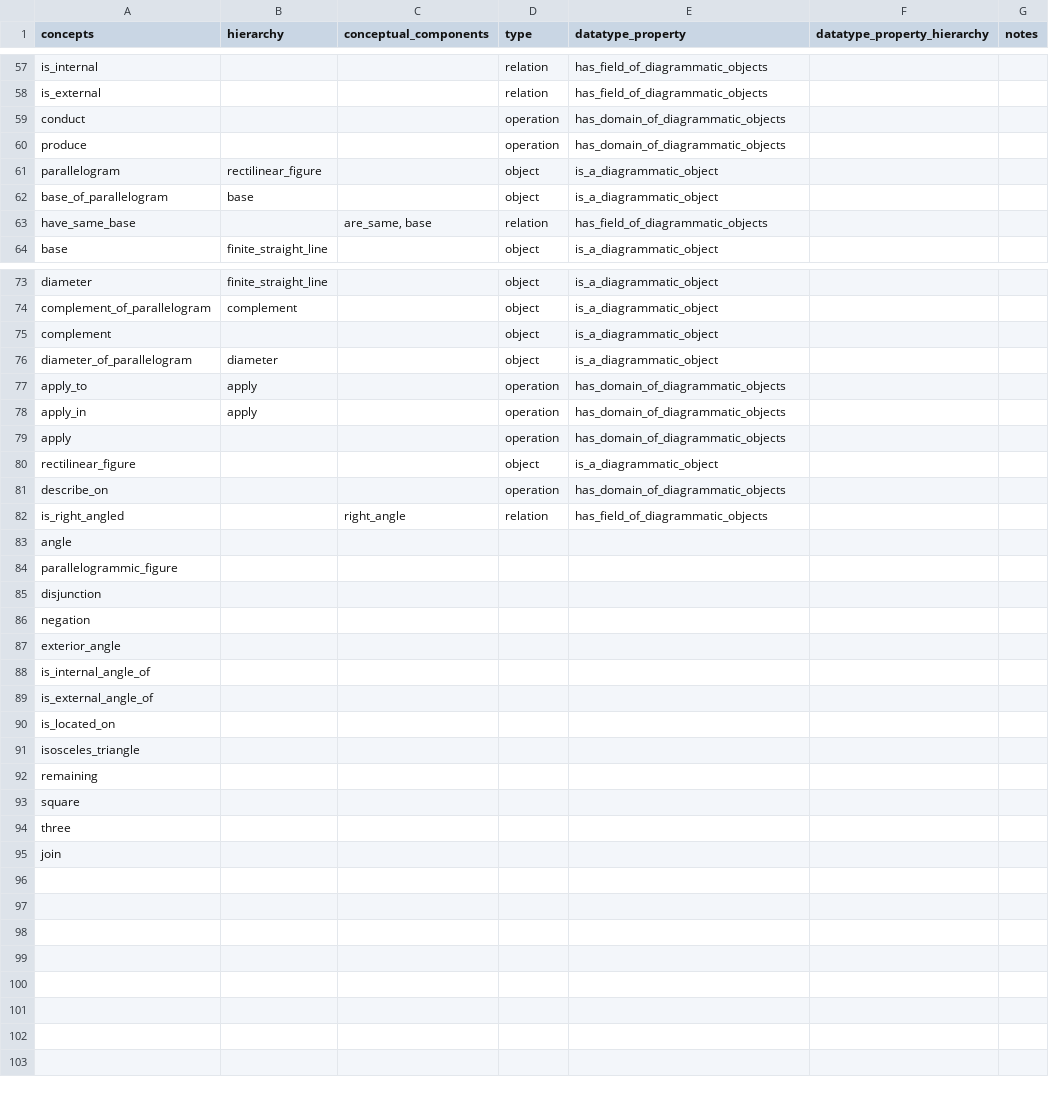
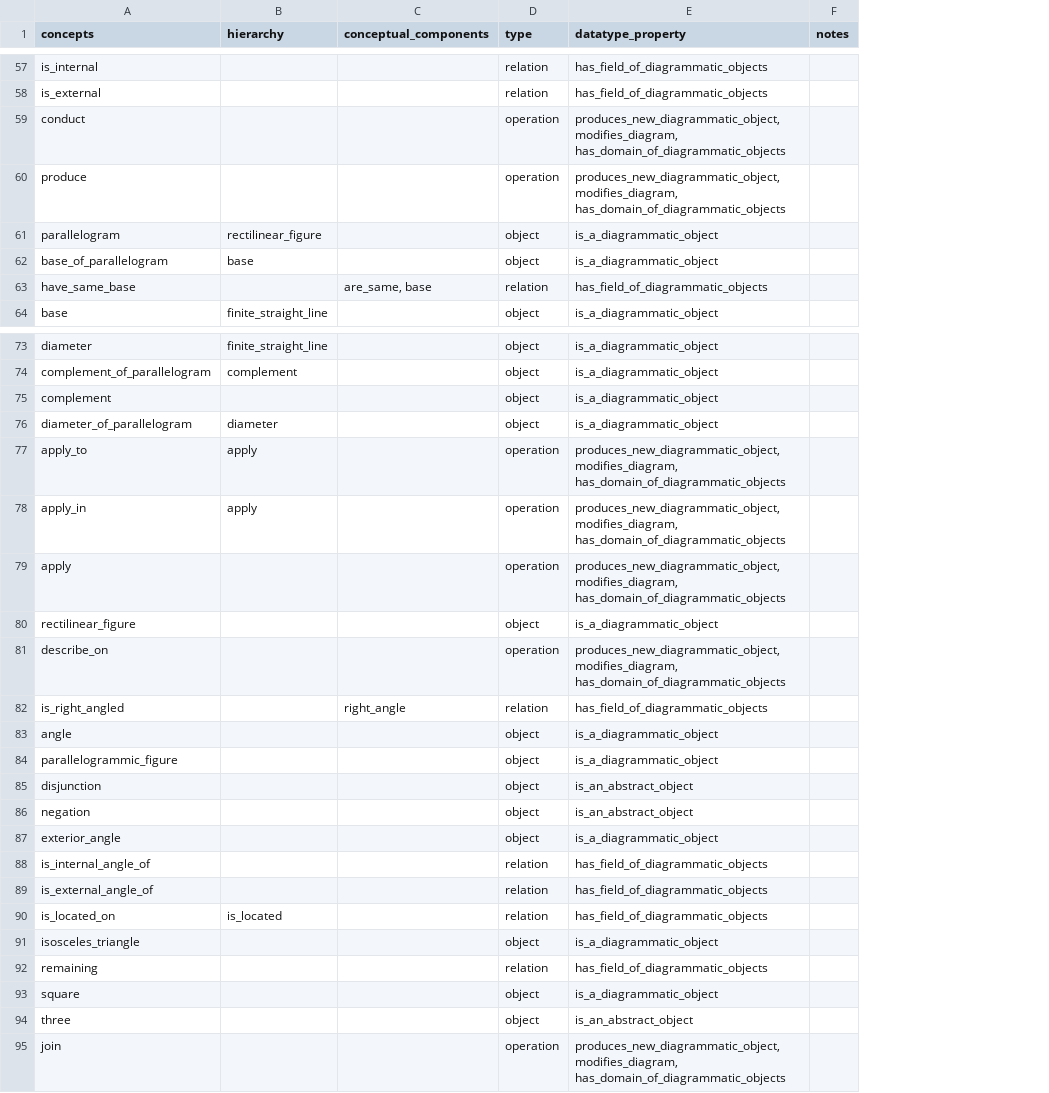
Before and after one commit to Mttbnchtt/ontology-and-proofs, a CSV file: ontologies/elements_book1/ontological_analysis/Euclid.ConceptsAnalysis.Book1.csv, drawn as a sheet; only a part is shown, gaps mark what is left out; the diff covers the shown part only; the diff names each change by its address in the sheet, - before the commit and + after, or states it on an @@ line.

Commit message:
Auto-commit at 2024-12-04 10:45:03; modified: ontologies/elements_book1/ontological_analysis/Euclid.ConceptsAnalysis.Book1.csv, ontologies/elements_book1/ontological_analysis/Euclid.Propositions.Book1.csv; added: ontologies/elements_book1/ontological_analysis/Euclid.DatatypePropertiesAnalysis.Book1.csv

```diff
--- a/ontologies/elements_book1/ontological_analysis/Euclid.ConceptsAnalysis.Book1.csv
+++ b/ontologies/elements_book1/ontological_analysis/Euclid.ConceptsAnalysis.Book1.csv
-column F (datatype_property_hierarchy), empty
-E59:E60 (datatype_property): has_domain_of_diagrammatic_objects
+E59:E60 (datatype_property): produces_new_diagrammatic_object, modifies_diagram, has_domain_of_diagrammatic_objects
-E77:E79 (datatype_property): has_domain_of_diagrammatic_objects
+E77:E79 (datatype_property): produces_new_diagrammatic_object, modifies_diagram, has_domain_of_diagrammatic_objects
-E81 (datatype_property): has_domain_of_diagrammatic_objects
+E81 (datatype_property): produces_new_diagrammatic_object, modifies_diagram, has_domain_of_diagrammatic_objects
-D83:D87 (type): (empty)
+D83:D87 (type): object
-E83:E84 (datatype_property): (empty)
+E83:E84 (datatype_property): is_a_diagrammatic_object
-E85:E86 (datatype_property): (empty)
+E85:E86 (datatype_property): is_an_abstract_object
-E87 (datatype_property): (empty)
+E87 (datatype_property): is_a_diagrammatic_object
-D88:D90 (type): (empty)
+D88:D90 (type): relation
-E88:E90 (datatype_property): (empty)
+E88:E90 (datatype_property): has_field_of_diagrammatic_objects
-B90 (hierarchy): (empty)
+B90 (hierarchy): is_located
-D91 (type): (empty)
+D91 (type): object
-E91 (datatype_property): (empty)
+E91 (datatype_property): is_a_diagrammatic_object
-D92 (type): (empty)
+D92 (type): relation
-E92 (datatype_property): (empty)
+E92 (datatype_property): has_field_of_diagrammatic_objects
-D93:D94 (type): (empty)
+D93:D94 (type): object
-E93 (datatype_property): (empty)
+E93 (datatype_property): is_a_diagrammatic_object
-E94 (datatype_property): (empty)
+E94 (datatype_property): is_an_abstract_object
-D95 (type): (empty)
+D95 (type): operation
-E95 (datatype_property): (empty)
+E95 (datatype_property): produces_new_diagrammatic_object, modifies_diagram, has_domain_of_diagrammatic_objects
```
Also changed, not shown: 13 edited cells elsewhere in this file, ontologies/elements_book1/ontological_analysis/Euclid.Propositions.Book1.csv, 1 other file.
